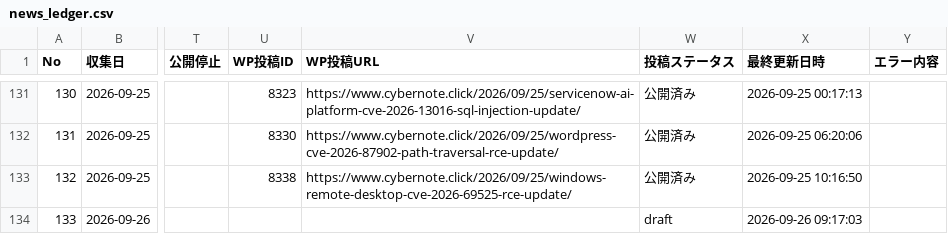
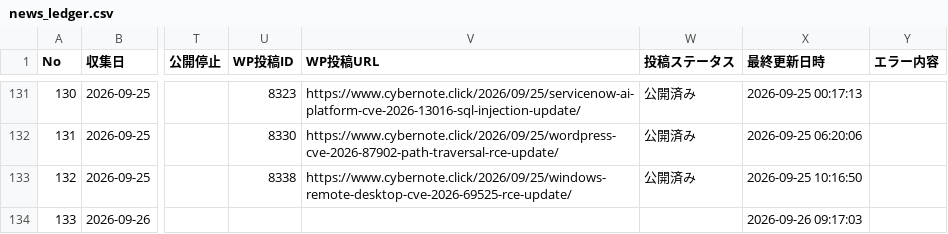
Before and after one commit to Teeeda112923/Wordpress_Post, a CSV file: projects/cybernote-security-news/data/news_ledger.csv, drawn as a sheet; only a part is shown, gaps mark what is left out; the diff names each change by its address in the sheet, - before the commit and + after, or states it on an @@ line.

Commit message:
Fix No.133 pre-publish status

```diff
--- a/projects/cybernote-security-news/data/news_ledger.csv
+++ b/projects/cybernote-security-news/data/news_ledger.csv
-W134 (投稿ステータス): draft
+W134 (投稿ステータス): (empty)
```
